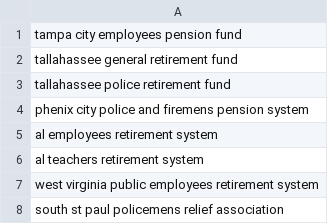
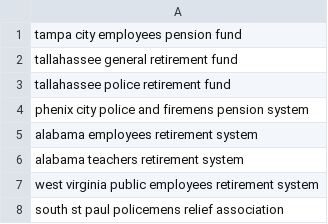
Before and after one commit to ReasonFoundation/pension_crawler, a CSV file: data/input.csv, drawn as a sheet; only a part is shown.

Commit message:
minor changes to input

```diff
--- a/data/input.csv
+++ b/data/input.csv
@@ -4,4 +4,4 @@ tallahassee police retirement fund
 phenix city police and firemens pension system
-al employees retirement system
-al teachers retirement system
+alabama employees retirement system
+alabama teachers retirement system
 west virginia public employees retirement system
```
